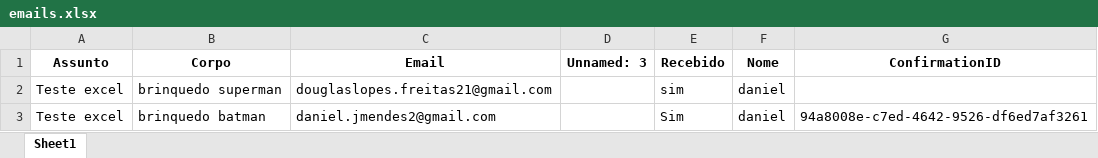
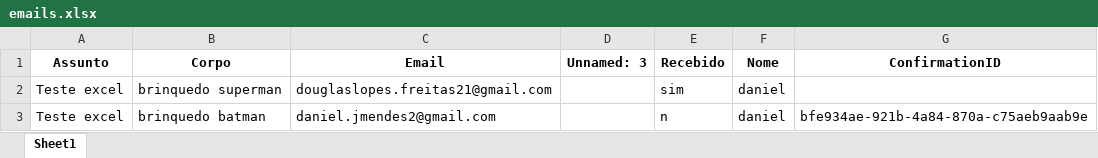
Before and after one commit to danLima1/redeabrigoaut, an Excel workbook: emails.xlsx, sheet Sheet1, drawn as a sheet; values as stored, in another font and other column widths than the file's, no borders; the diff names each change by its address in the sheet, - before the commit and + after, or states it on an @@ line.

```diff
--- a/emails.xlsx (sheet Sheet1)
+++ b/emails.xlsx (sheet Sheet1)
-E3 (Recebido): Sim
+E3 (Recebido): n
-G3 (ConfirmationID): 94a8008e-c7ed-4642-9526-df6ed7af3261
+G3 (ConfirmationID): bfe934ae-921b-4a84-870a-c75aeb9aab9e
```
Also changed, not shown: 4 other files.
